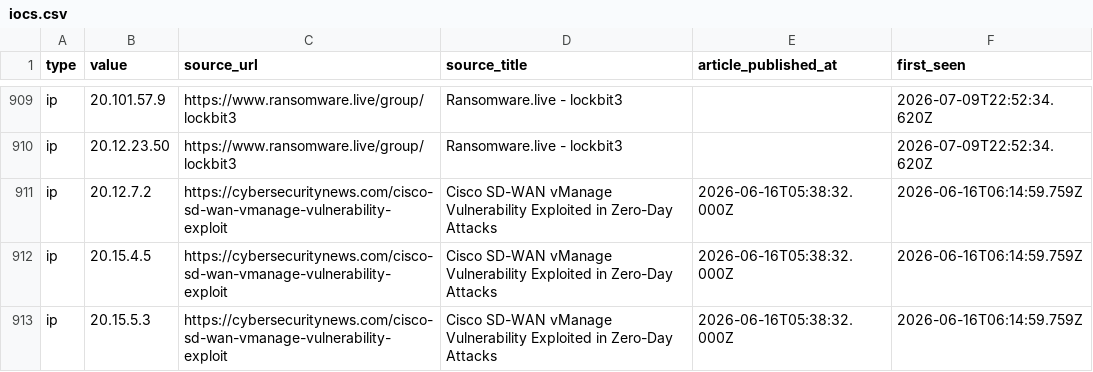
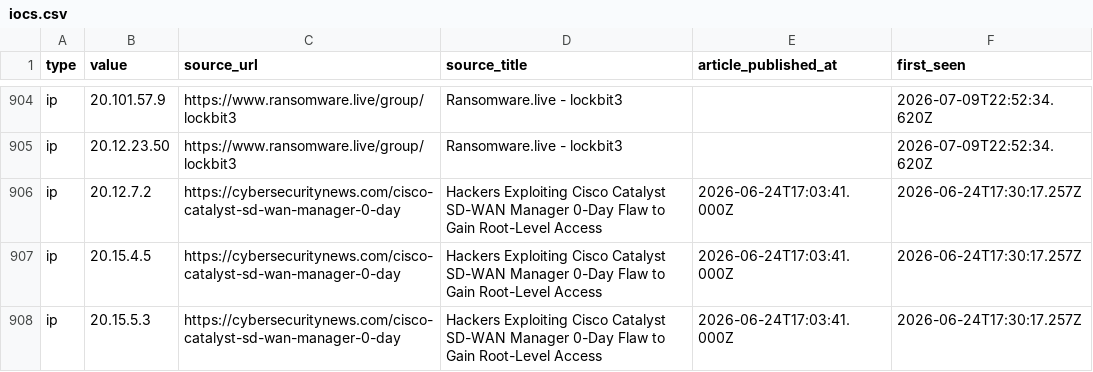
Before and after one commit to Sergio-Albea-Git/Threat-Hunting-KQL-Queries, a CSV file: Daily-IOCReportsCollection/iocs.csv, drawn as a sheet; only a part is shown, gaps mark what is left out; the diff covers the shown part only.

Commit message:
chore(iocs): 3316 IOCs (1566 cybersecuritynews + 1750 ransomware.live, 30-day window)

```diff
--- a/Daily-IOCReportsCollection/iocs.csv
+++ b/Daily-IOCReportsCollection/iocs.csv
@@ -910,4 +905,4 @@ ip,20.101.57.9,https://www.ransomware.live/group/lockbit3,Ransomware.live - lock
 ip,20.12.23.50,https://www.ransomware.live/group/lockbit3,Ransomware.live - lockbit3,,2026-07-09T22:52:34.620Z
-ip,20.12.7.2,https://cybersecuritynews.com/cisco-sd-wan-vmanage-vulnerability-exploit,Cisco SD-WAN vManage Vulnerability Exploited in Zero-Day Attacks,2026-06-16T05:38:32.000Z,2026-06-16T06:14:59.759Z
-ip,20.15.4.5,https://cybersecuritynews.com/cisco-sd-wan-vmanage-vulnerability-exploit,Cisco SD-WAN vManage Vulnerability Exploited in Zero-Day Attacks,2026-06-16T05:38:32.000Z,2026-06-16T06:14:59.759Z
-ip,20.15.5.3,https://cybersecuritynews.com/cisco-sd-wan-vmanage-vulnerability-exploit,Cisco SD-WAN vManage Vulnerability Exploited in Zero-Day Attacks,2026-06-16T05:38:32.000Z,2026-06-16T06:14:59.759Z
+ip,20.12.7.2,https://cybersecuritynews.com/cisco-catalyst-sd-wan-manager-0-day,Hackers Exploiting Cisco Catalyst SD-WAN Manager 0-Day Flaw to Gain Root-Level Access,2026-06-24T17:03:41.000Z,2026-06-24T17:30:17.257Z
+ip,20.15.4.5,https://cybersecuritynews.com/cisco-catalyst-sd-wan-manager-0-day,Hackers Exploiting Cisco Catalyst SD-WAN Manager 0-Day Flaw to Gain Root-Level Access,2026-06-24T17:03:41.000Z,2026-06-24T17:30:17.257Z
+ip,20.15.5.3,https://cybersecuritynews.com/cisco-catalyst-sd-wan-manager-0-day,Hackers Exploiting Cisco Catalyst SD-WAN Manager 0-Day Flaw to Gain Root-Level Access,2026-06-24T17:03:41.000Z,2026-06-24T17:30:17.257Z
```
Also changed, not shown: 5 added rows, 15 removed rows and 12 edited cells elsewhere in this file.
